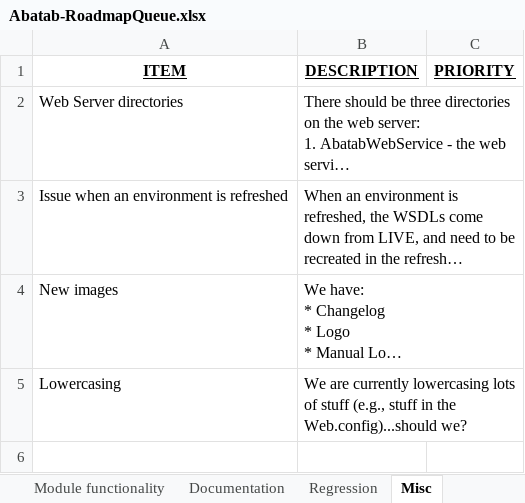
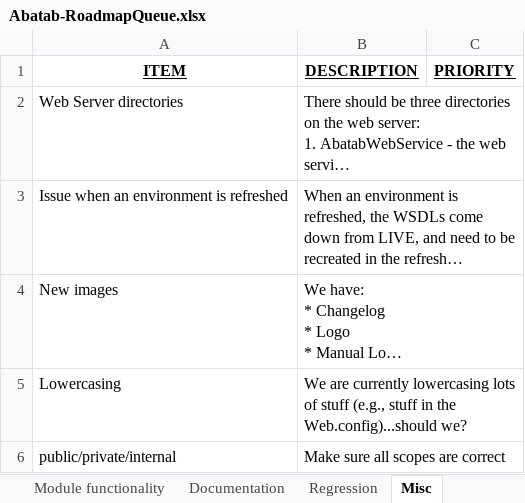
Before and after one commit to spectrum-health-systems/Abatab, an Excel workbook: .development/Documentation/BinaryFiles/Abatab-RoadmapQueue.xlsx, sheet Misc, drawn as a sheet; long unchanged cells end in …; values as stored, in another font and other column widths than the file's, no borders; the diff names each change by its address in the sheet, - before the commit and + after, or states it on an @@ line.

```diff
--- a/.development/Documentation/BinaryFiles/Abatab-RoadmapQueue.xlsx (sheet Misc)
+++ b/.development/Documentation/BinaryFiles/Abatab-RoadmapQueue.xlsx (sheet Misc)
+row 6: public/private/internal | Make sure all scopes are correct
```
Also changed, not shown: 2 other files.
